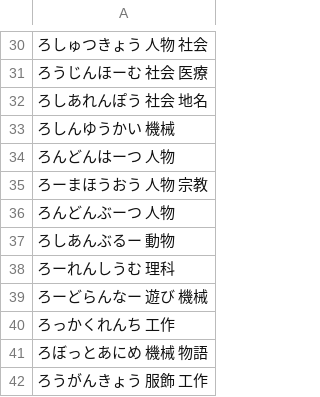
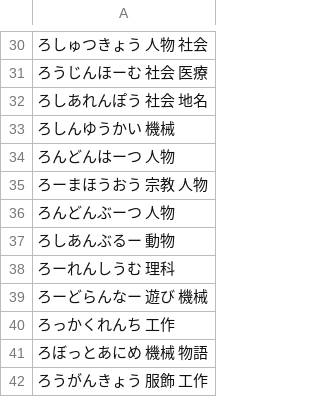
Before and after one commit to lighter-depth/DictionaryForSB, a CSV file: plain/typed-words-ろ.csv, drawn as a sheet; only a part is shown, gaps mark what is left out.

Commit message:
Update typed-words-ろ.csv

```diff
--- a/plain/typed-words-ろ.csv
+++ b/plain/typed-words-ろ.csv
@@ -34,3 +34,3 @@
 ろんどんはーつ 人物
-ろーまほうおう 人物 宗教
+ろーまほうおう 宗教 人物
 ろんどんぶーつ 人物
```
